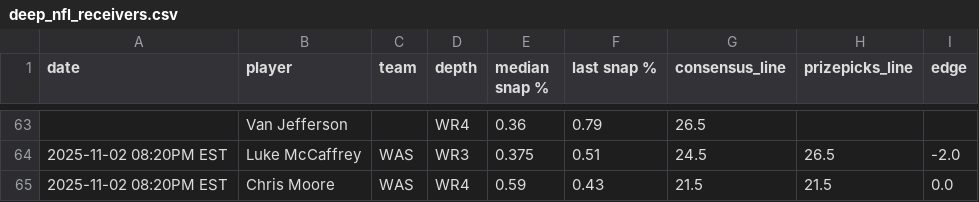
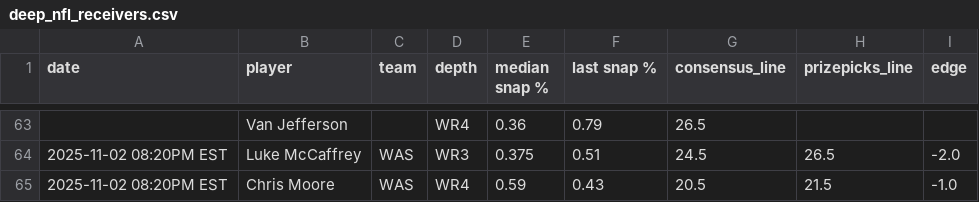
Before and after one commit to oddsjuice/nfl-deep-receivers, a CSV file: deep_nfl_receivers.csv, drawn as a sheet; only a part is shown, gaps mark what is left out.

Commit message:
Auto-update NFL deep receivers data - 2025-11-02 20:00:08

```diff
--- a/deep_nfl_receivers.csv
+++ b/deep_nfl_receivers.csv
@@ -64,2 +64,2 @@ date,player,team,depth,median snap %,last snap %,consensus_line,prizepicks_line,
 2025-11-02 08:20PM EST,Luke McCaffrey,WAS,WR3,0.375,0.51,24.5,26.5,-2.0
-2025-11-02 08:20PM EST,Chris Moore,WAS,WR4,0.59,0.43,21.5,21.5,0.0
+2025-11-02 08:20PM EST,Chris Moore,WAS,WR4,0.59,0.43,20.5,21.5,-1.0
```
